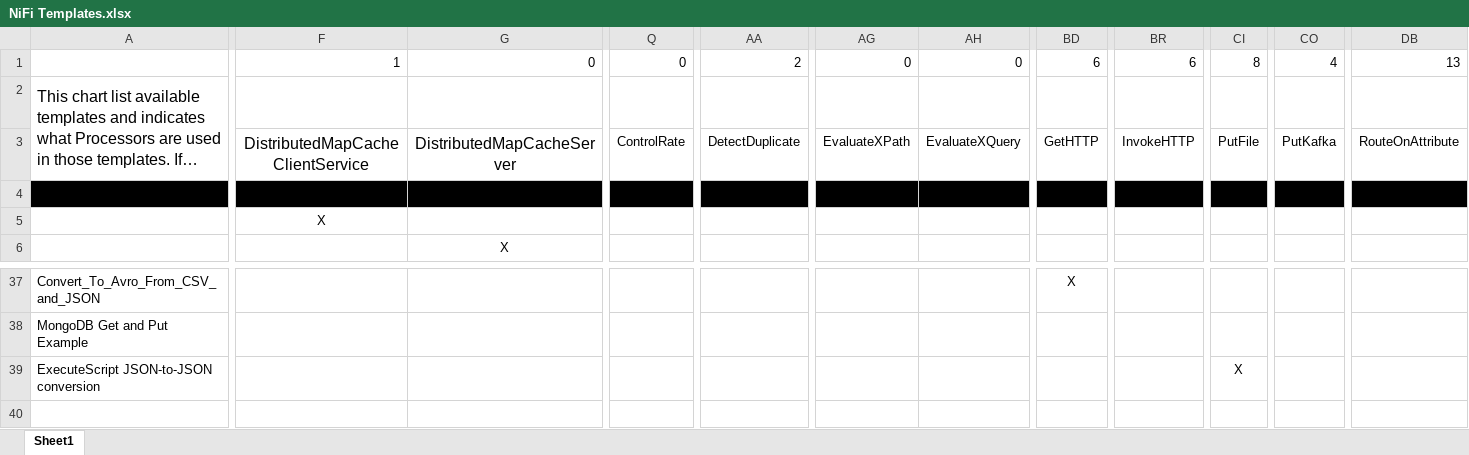
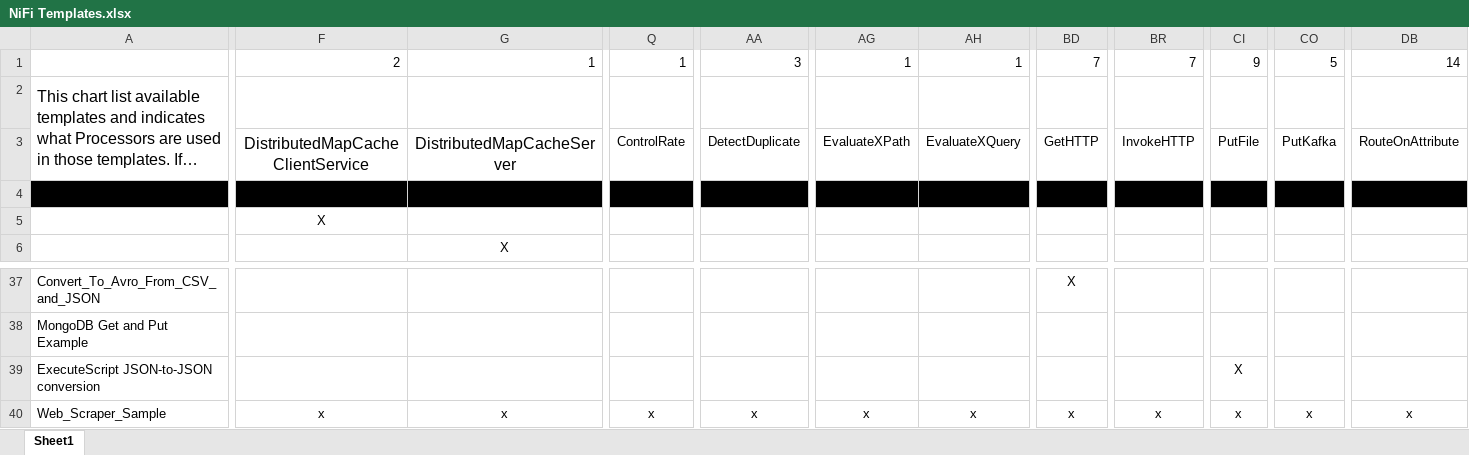
Before and after one commit to hortonworks-gallery/nifi-templates, an Excel workbook: NiFi Templates.xlsx, sheet Sheet1, drawn as a sheet; only a part is shown, gaps mark what is left out; long unchanged cells end in …; values as stored, in another font and other column widths than the file's, no borders; rows hold the shown columns only; the diff covers the shown part only; the diff names each change by its address in the sheet, - before the commit and + after, or states it on an @@ line.

Commit message:
Added Web Scraper Example with Control Rate and Prioritisation

```diff
--- a/NiFi Templates.xlsx (sheet Sheet1)
+++ b/NiFi Templates.xlsx (sheet Sheet1)
-F1: 1
+F1: 2
-G1: 0
+G1: 1
-Q1: 0
+Q1: 1
-AA1: 2
+AA1: 3
-AG1: 0
+AG1: 1
-AH1: 0
+AH1: 1
-BD1: 6
+BD1: 7
-BR1: 6
+BR1: 7
-CI1: 8
+CI1: 9
-CO1: 4
+CO1: 5
-DB1: 13
+DB1: 14
+row 40: Web_Scraper_Sample | x | x | x | x | x | x | x | x | x | x | x
```
Also changed, not shown: 3 edited cells elsewhere in this sheet, 1 other file.
